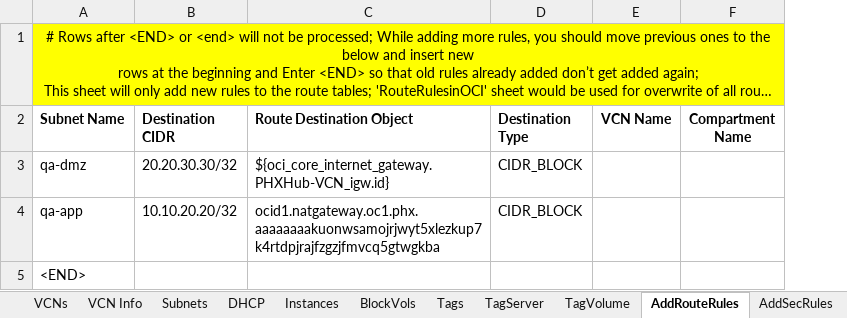
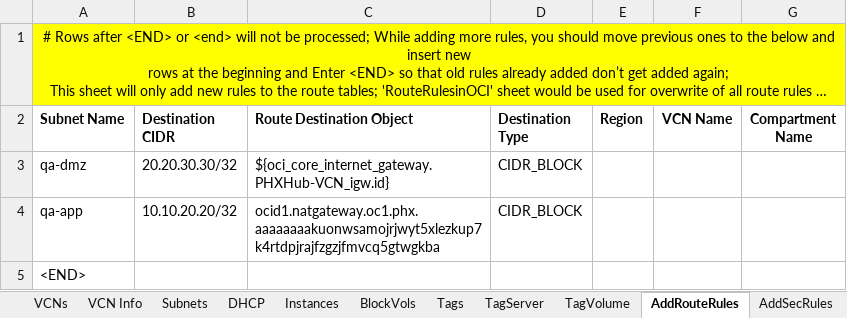
Before and after one commit to oracle-devrel/cd3-automation-toolkit, an Excel workbook: oci_tenancy/2.SetUpOCI_Via_TF_v2.0/example/CD3-template.xlsx, sheet AddRouteRules, drawn as a sheet; long unchanged cells end in …; values as stored, in another font and other column widths than the file's, no borders; the diff names each change by its address in the sheet, - before the commit and + after, or states it on an @@ line.

Commit message:
updated to add Region for Networking

```diff
--- a/oci_tenancy/2.SetUpOCI_Via_TF_v2.0/example/CD3-template.xlsx (sheet AddRouteRules)
+++ b/oci_tenancy/2.SetUpOCI_Via_TF_v2.0/example/CD3-template.xlsx (sheet AddRouteRules)
+column E (Region), empty
```
Also changed, not shown: sheet VCNs, sheet RouteRulesinOCI, sheet SecRulesinOCI, sheet AddSecRules, sheet Subnets, 15 other files.
